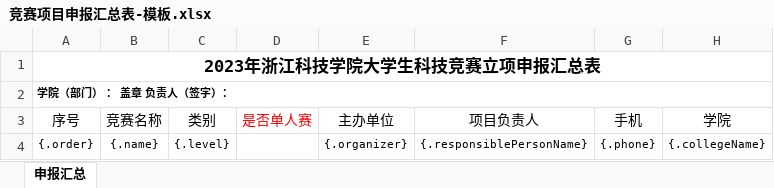
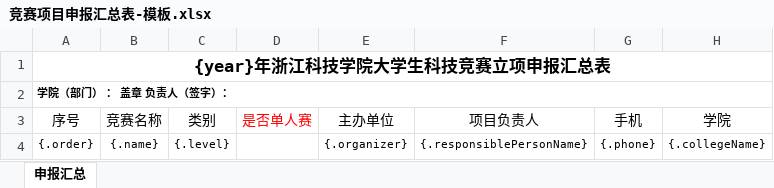
Before and after one commit to HiemalBeryl/ZUST_DCIMS_NEW, an Excel workbook: dcims-service/src/main/resources/excel/竞赛项目申报汇总表-模板.xlsx, sheet 申报汇总, drawn as a sheet; only a part is shown; values as stored, in another font and other column widths than the file's, no borders; the diff names each change by its address in the sheet, - before the commit and + after, or states it on an @@ line.

```diff
--- a/dcims-service/src/main/resources/excel/竞赛项目申报汇总表-模板.xlsx (sheet 申报汇总)
+++ b/dcims-service/src/main/resources/excel/竞赛项目申报汇总表-模板.xlsx (sheet 申报汇总)
-A1: 2023年浙江科技学院大学生科技竞赛立项申报汇总表
+A1: {year}年浙江科技学院大学生科技竞赛立项申报汇总表
```
Also changed, not shown: 50 other files.
